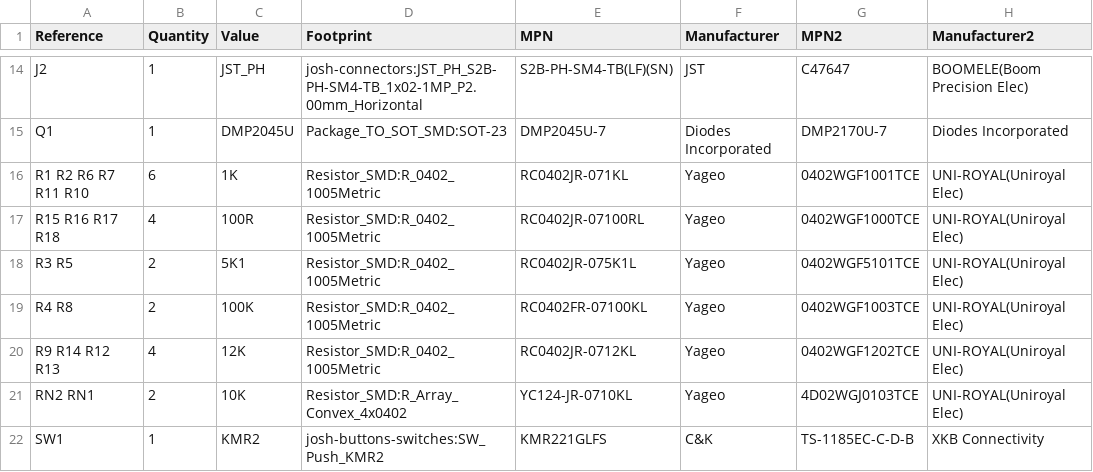
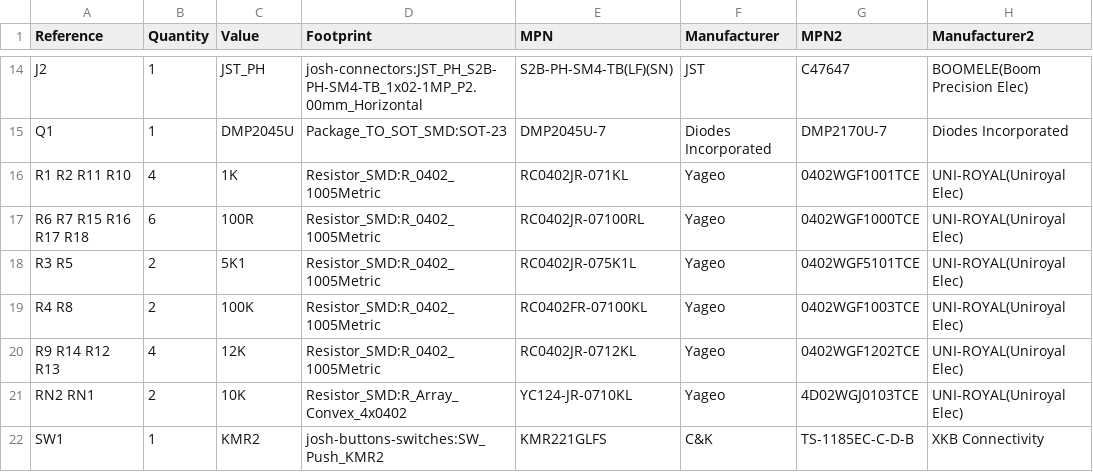
Before and after one commit to joshajohnson/iCE40-feather, a CSV file: hardware/0.2/outputs/bom.csv, drawn as a sheet; only a part is shown, gaps mark what is left out; the diff names each change by its address in the sheet, - before the commit and + after, or states it on an @@ line.

```diff
--- a/hardware/0.2/outputs/bom.csv
+++ b/hardware/0.2/outputs/bom.csv
-A16 (Reference): R1 R2 R6 R7 R11 R10
+A16 (Reference): R1 R2 R11 R10
-B16 (Quantity): 6
+B16 (Quantity): 4
-A17 (Reference): R15 R16 R17 R18
+A17 (Reference): R6 R7 R15 R16 R17 R18
-B17 (Quantity): 4
+B17 (Quantity): 6
```
Also changed, not shown: 8 other files.
